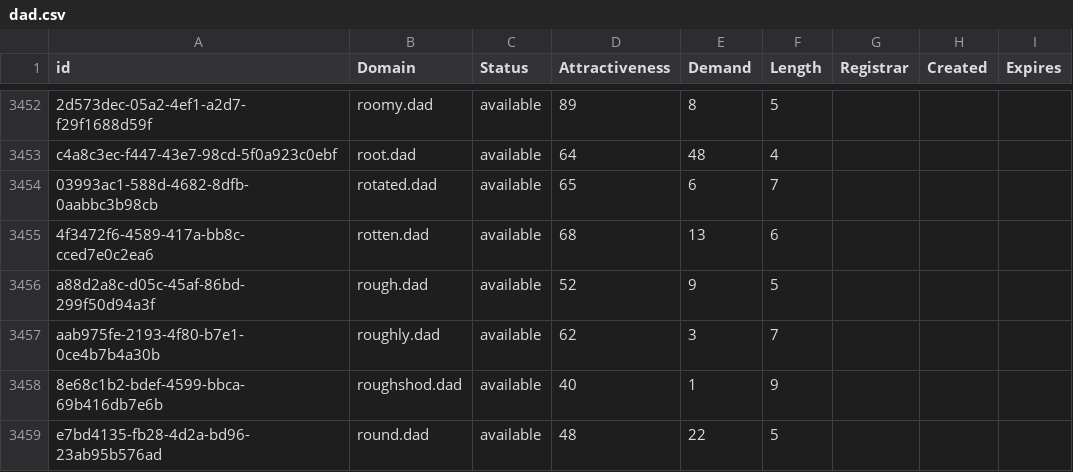
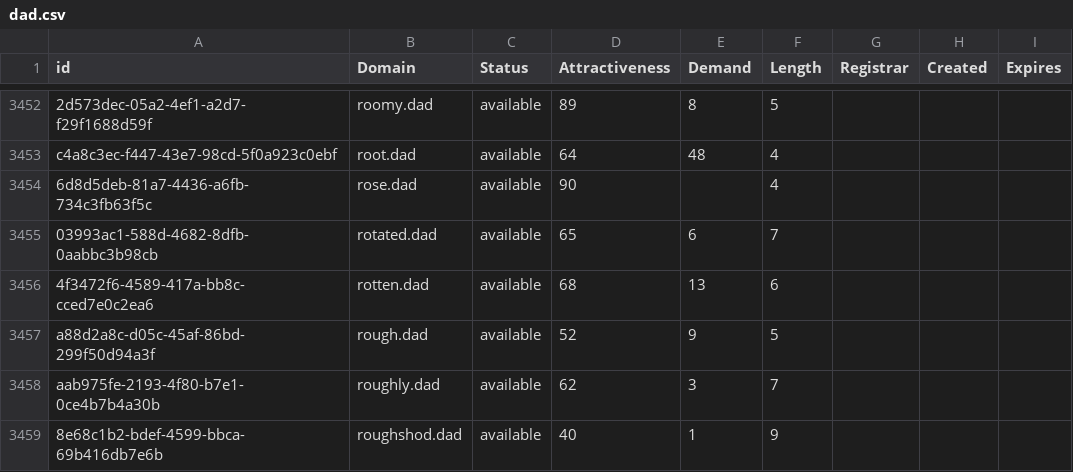
Before and after one commit to UniqueDomains/dad-oneword-domains, a CSV file: dad.csv, drawn as a sheet; only a part is shown, gaps mark what is left out; the shorter side is filled out with more unchanged rows; the diff names each change by its address in the sheet, - before the commit and + after, or states it on an @@ line.

Commit message:
Domains update

```diff
--- a/dad.csv
+++ b/dad.csv
+row 3454: 6d8d5deb-81a7-4436-a6fb-734c3fb63f5c | rose.dad | available | 90 |  | 4
```
Also changed, not shown: 2 other files.
